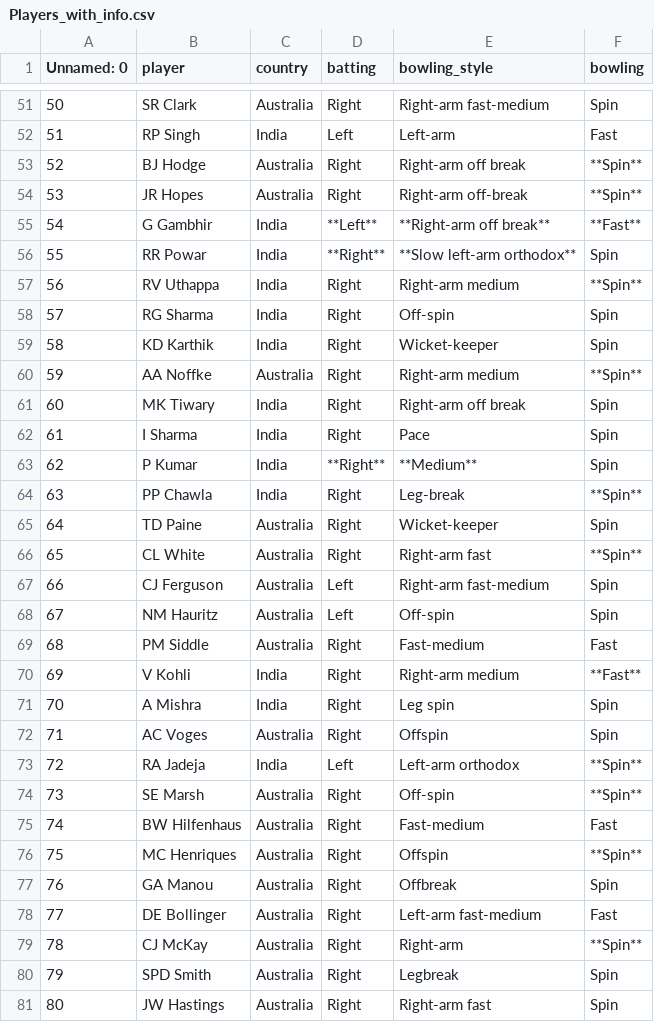
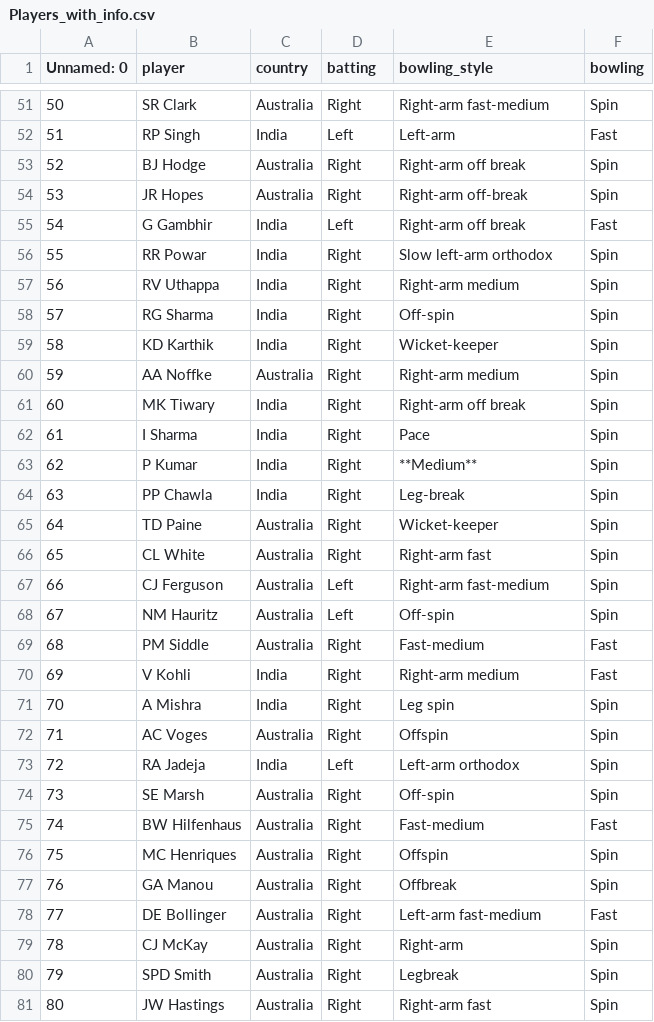
Before and after one commit to Monesh150/Cricket-Data-Analytics, a CSV file: Data/IND vs AUS/ODI/Players_with_info.csv, drawn as a sheet; only a part is shown, gaps mark what is left out; the diff covers the shown part only.

Commit message:
adding batting and bowling styles to conversion_demo.csv

```diff
--- a/Data/IND vs AUS/ODI/Players_with_info.csv
+++ b/Data/IND vs AUS/ODI/Players_with_info.csv
@@ -52,16 +52,16 @@ Unnamed: 0,player,country,batting,bowling_style,bowling
 51,RP Singh,India,Left,Left-arm,Fast
-52,BJ Hodge,Australia,Right,Right-arm off break,**Spin**
-53,JR Hopes,Australia,Right,Right-arm off-break,**Spin**
-54,G Gambhir,India,**Left**,**Right-arm off break**,**Fast**
-55,RR Powar,India,**Right**,**Slow left-arm orthodox**,Spin
-56,RV Uthappa,India,Right,Right-arm medium,**Spin**
+52,BJ Hodge,Australia,Right,Right-arm off break,Spin
+53,JR Hopes,Australia,Right,Right-arm off-break,Spin
+54,G Gambhir,India,Left,Right-arm off break,Fast
+55,RR Powar,India,Right,Slow left-arm orthodox,Spin
+56,RV Uthappa,India,Right,Right-arm medium,Spin
 57,RG Sharma,India,Right,Off-spin,Spin
 58,KD Karthik,India,Right,Wicket-keeper,Spin
-59,AA Noffke,Australia,Right,Right-arm medium,**Spin**
+59,AA Noffke,Australia,Right,Right-arm medium,Spin
 60,MK Tiwary,India,Right,Right-arm off break,Spin
 61,I Sharma,India,Right,Pace,Spin
-62,P Kumar,India,**Right**,**Medium**,Spin
-63,PP Chawla,India,Right,Leg-break,**Spin**
+62,P Kumar,India,Right,**Medium**,Spin
+63,PP Chawla,India,Right,Leg-break,Spin
 64,TD Paine,Australia,Right,Wicket-keeper,Spin
-65,CL White,Australia,Right,Right-arm fast,**Spin**
+65,CL White,Australia,Right,Right-arm fast,Spin
 66,CJ Ferguson,Australia,Left,Right-arm fast-medium,Spin
@@ -69,12 +69,12 @@ Unnamed: 0,player,country,batting,bowling_style,bowling
 68,PM Siddle,Australia,Right,Fast-medium,Fast
-69,V Kohli,India,Right,Right-arm medium,**Fast**
+69,V Kohli,India,Right,Right-arm medium,Fast
 70,A Mishra,India,Right,Leg spin,Spin
 71,AC Voges,Australia,Right,Offspin,Spin
-72,RA Jadeja,India,Left,Left-arm orthodox,**Spin**
-73,SE Marsh,Australia,Right,Off-spin,**Spin**
+72,RA Jadeja,India,Left,Left-arm orthodox,Spin
+73,SE Marsh,Australia,Right,Off-spin,Spin
 74,BW Hilfenhaus,Australia,Right,Fast-medium,Fast
-75,MC Henriques,Australia,Right,Offspin,**Spin**
+75,MC Henriques,Australia,Right,Offspin,Spin
 76,GA Manou,Australia,Right,Offbreak,Spin
 77,DE Bollinger,Australia,Right,Left-arm fast-medium,Fast
-78,CJ McKay,Australia,Right,Right-arm,**Spin**
+78,CJ McKay,Australia,Right,Right-arm,Spin
 79,SPD Smith,Australia,Right,Legbreak,Spin
```
Also changed, not shown: 41 edited cells elsewhere in this file, 1 other file.
